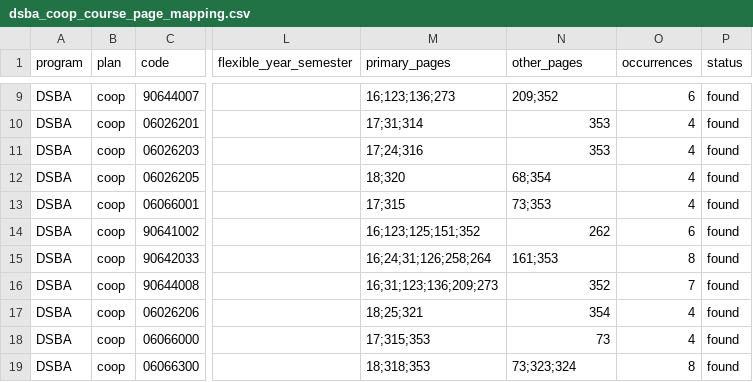
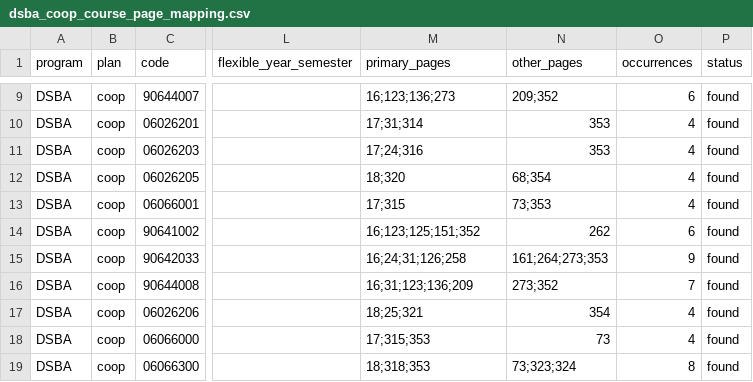
Before and after one commit to maplecodingfrez/isd-2026-OCR-LLM-QNA, a CSV file: outputs/dsba/dsba_coop_course_page_mapping.csv, drawn as a sheet; only a part is shown, gaps mark what is left out; the diff names each change by its address in the sheet, - before the commit and + after, or states it on an @@ line.

```diff
--- a/outputs/dsba/dsba_coop_course_page_mapping.csv
+++ b/outputs/dsba/dsba_coop_course_page_mapping.csv
-M15 (primary_pages): 16;24;31;126;258;264
+M15 (primary_pages): 16;24;31;126;258
-N15 (other_pages): 161;353
+N15 (other_pages): 161;264;273;353
-O15 (occurrences): 8
+O15 (occurrences): 9
-M16 (primary_pages): 16;31;123;136;209;273
+M16 (primary_pages): 16;31;123;136;209
-N16 (other_pages): 352
+N16 (other_pages): 273;352
```
Also changed, not shown: outputs/ait/ait_course_page_mapping.csv, outputs/bit/bit_coop_course_page_mapping.csv, 43 other files.
